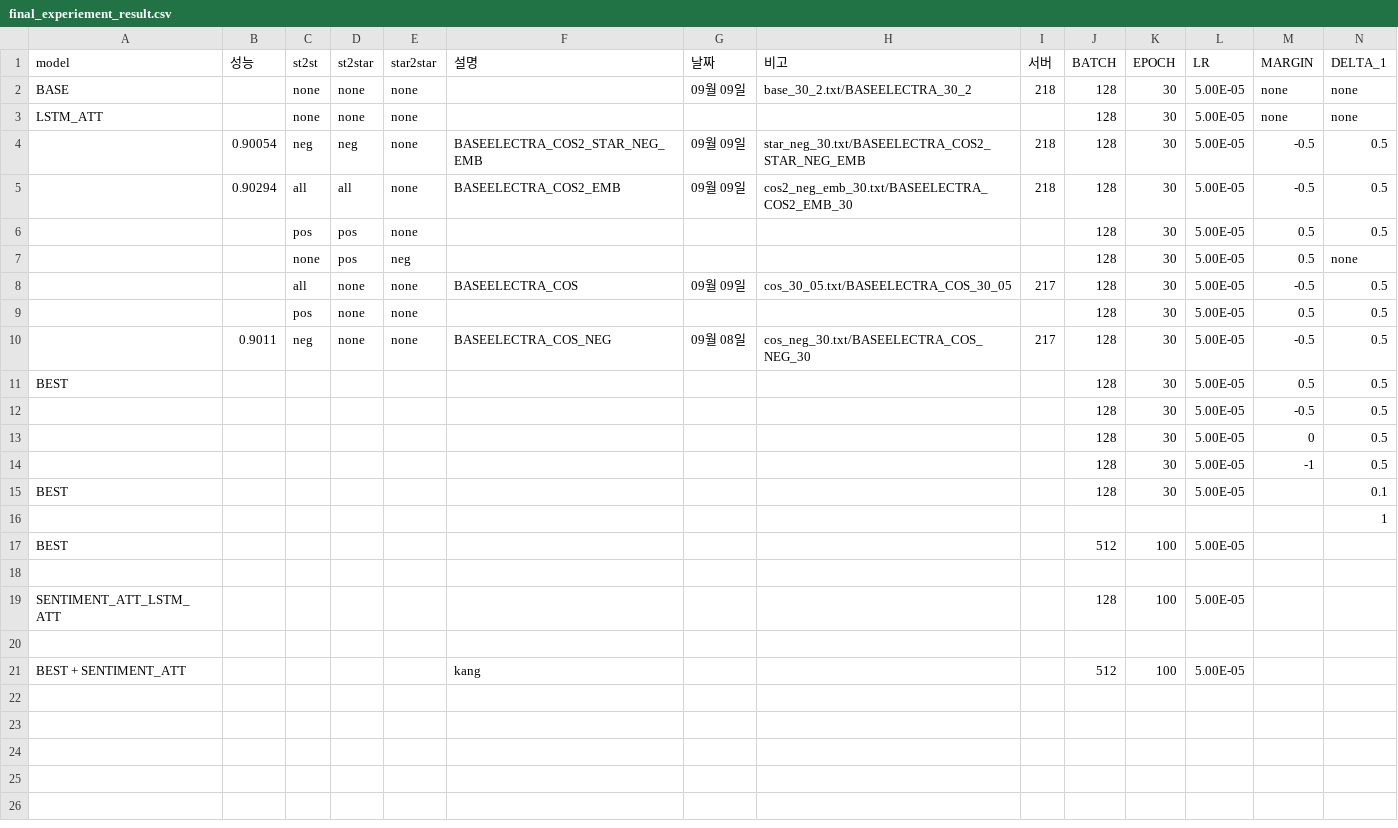
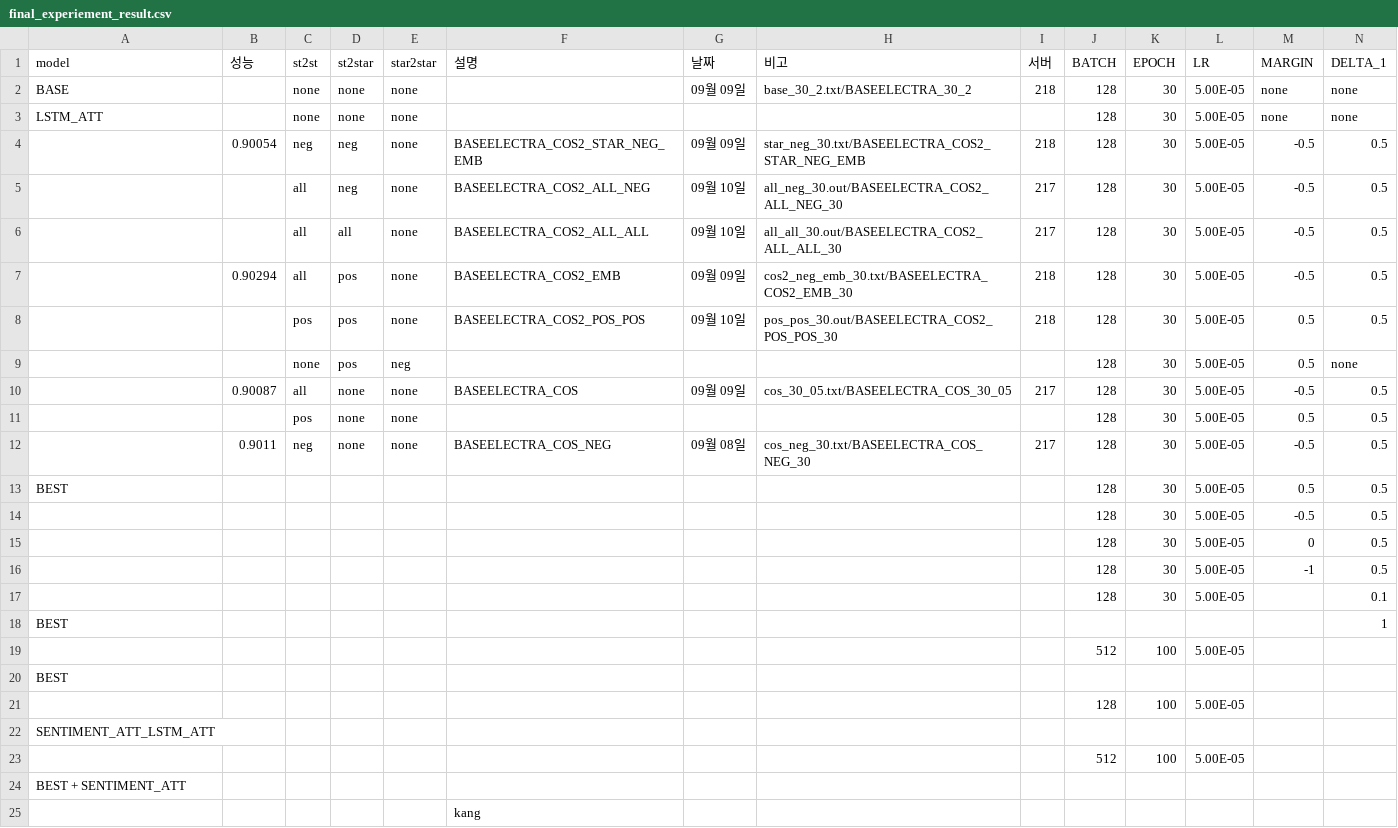
Before and after one commit to KimGyunYeop/SentimentAnalysis_korean_GC, a CSV file: final_experiement_result.csv, drawn as a sheet; only a part is shown; addresses are those after the commit; rows hold the shown columns only; the diff names each change by its address in the sheet, - before the commit and + after, or states it on an @@ line.

Commit message:
fix_error

```diff
--- a/final_experiement_result.csv
+++ b/final_experiement_result.csv
+row 5:  |  | all | neg | none | BASEELECTRA_COS2_ALL_NEG | 09월 10일 | all_neg_30.out/BASEELECTRA_COS2_ALL_NEG_30 | 217 | 128 | 30 | 5.00E-05 | -0.5 | 0.5
+row 6:  |  | all | all | none | BASEELECTRA_COS2_ALL_ALL | 09월 10일 | all_all_30.out/BASEELECTRA_COS2_ALL_ALL_30 | 217 | 128 | 30 | 5.00E-05 | -0.5 | 0.5
-D7 (st2star): all
+D7 (st2star): pos
-F8 (설명): (empty)
+F8 (설명): BASEELECTRA_COS2_POS_POS
-G8 (날짜): (empty)
+G8 (날짜): 09월 10일
-H8 (비고): (empty)
+H8 (비고): pos_pos_30.out/BASEELECTRA_COS2_POS_POS_30
-I8 (서버): (empty)
+I8 (서버): 218
-B10 (성능): (empty)
+B10 (성능): 0.90087
-A17 (model): BEST
+A17 (model): (empty)
-A18 (model): (empty)
+A18 (model): BEST
-A19 (model): BEST
+A19 (model): (empty)
-A20 (model): (empty)
+A20 (model): BEST
-A21 (model): SENTIMENT_ATT_LSTM_ATT
+A21 (model): (empty)
-A22 (model): (empty)
+A22 (model): SENTIMENT_ATT_LSTM_ATT
-A23 (model): BEST + SENTIMENT_ATT
+A23 (model): (empty)
-F23 (설명): kang
+F23 (설명): (empty)
+row 24: BEST + SENTIMENT_ATT
+row 25:  |  |  |  |  | kang
```
